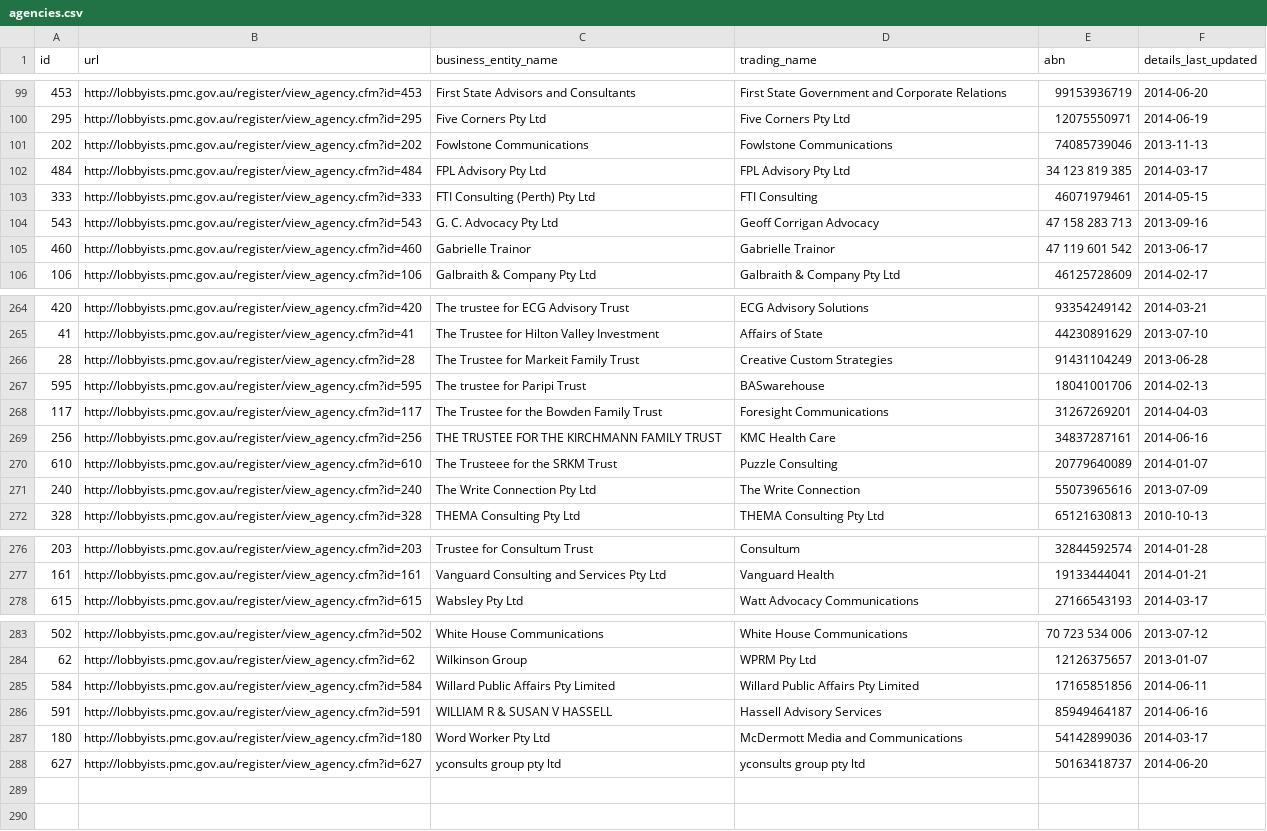
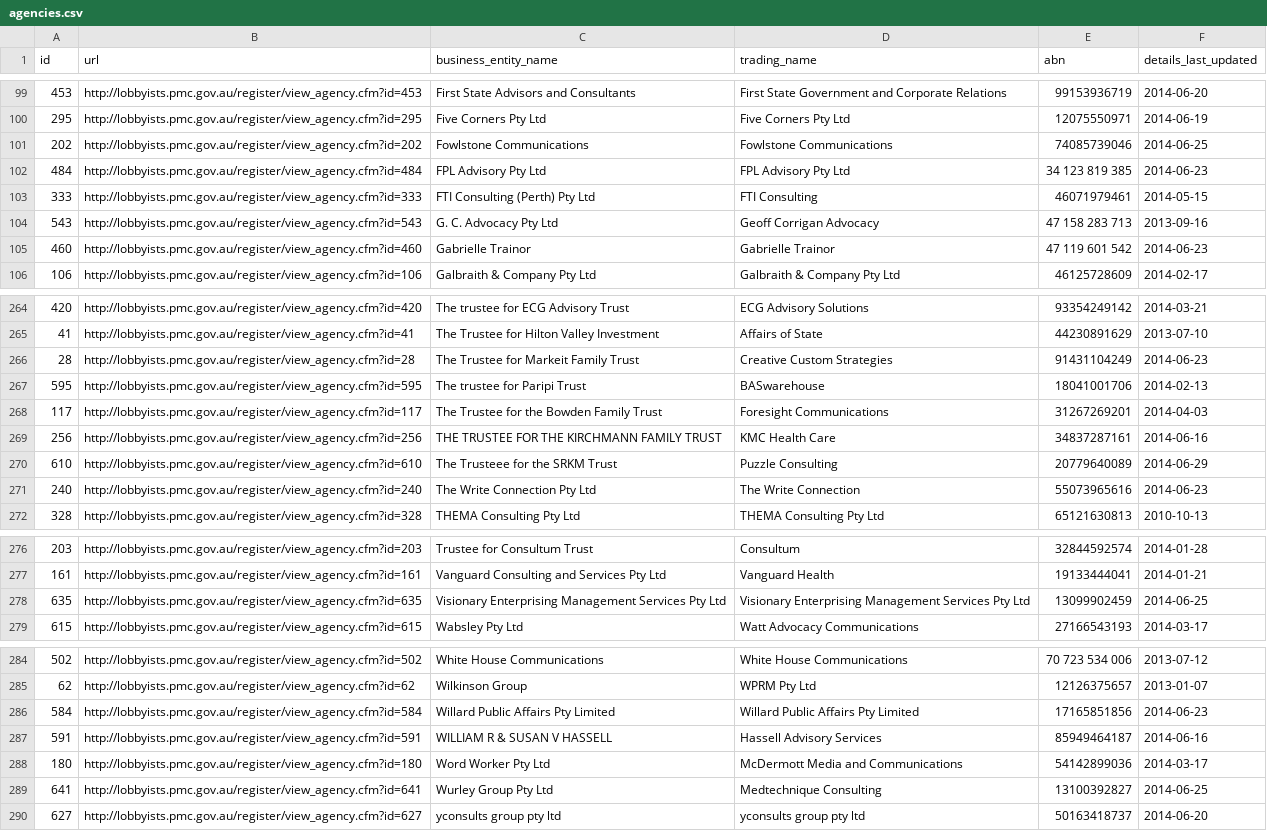
Before and after one commit to henare/australian_government_lobbyists_register, a CSV file: agencies.csv, drawn as a sheet; only a part is shown, gaps mark what is left out; the diff covers the shown part only.

```diff
--- a/agencies.csv
+++ b/agencies.csv
@@ -100,7 +100,7 @@ id,url,business_entity_name,trading_name,abn,details_last_updated
 295,http://lobbyists.pmc.gov.au/register/view_agency.cfm?id=295,Five Corners Pty Ltd,Five Corners Pty Ltd,12075550971,2014-06-19
-202,http://lobbyists.pmc.gov.au/register/view_agency.cfm?id=202,Fowlstone Communications,Fowlstone Communications,74085739046,2013-11-13
-484,http://lobbyists.pmc.gov.au/register/view_agency.cfm?id=484,FPL Advisory Pty Ltd,FPL Advisory Pty Ltd,34 123 819 385,2014-03-17
+202,http://lobbyists.pmc.gov.au/register/view_agency.cfm?id=202,Fowlstone Communications,Fowlstone Communications,74085739046,2014-06-25
+484,http://lobbyists.pmc.gov.au/register/view_agency.cfm?id=484,FPL Advisory Pty Ltd,FPL Advisory Pty Ltd,34 123 819 385,2014-06-23
 333,http://lobbyists.pmc.gov.au/register/view_agency.cfm?id=333,FTI Consulting (Perth) Pty Ltd,FTI Consulting,46071979461,2014-05-15
 543,http://lobbyists.pmc.gov.au/register/view_agency.cfm?id=543,G. C. Advocacy Pty Ltd,Geoff Corrigan Advocacy,47 158 283 713,2013-09-16
-460,http://lobbyists.pmc.gov.au/register/view_agency.cfm?id=460,Gabrielle Trainor,Gabrielle Trainor,47 119 601 542,2013-06-17
+460,http://lobbyists.pmc.gov.au/register/view_agency.cfm?id=460,Gabrielle Trainor,Gabrielle Trainor,47 119 601 542,2014-06-23
 106,http://lobbyists.pmc.gov.au/register/view_agency.cfm?id=106,Galbraith & Company Pty Ltd,Galbraith & Company Pty Ltd,46125728609,2014-02-17
@@ -265,3 +265,3 @@ id,url,business_entity_name,trading_name,abn,details_last_updated
 41,http://lobbyists.pmc.gov.au/register/view_agency.cfm?id=41,The Trustee for Hilton Valley Investment,Affairs of State,44230891629,2013-07-10
-28,http://lobbyists.pmc.gov.au/register/view_agency.cfm?id=28,The Trustee for Markeit Family Trust,Creative Custom Strategies,91431104249,2013-06-28
+28,http://lobbyists.pmc.gov.au/register/view_agency.cfm?id=28,The Trustee for Markeit Family Trust,Creative Custom Strategies,91431104249,2014-06-23
 595,http://lobbyists.pmc.gov.au/register/view_agency.cfm?id=595,The trustee for Paripi Trust,BASwarehouse,18041001706,2014-02-13
@@ -269,4 +269,4 @@ id,url,business_entity_name,trading_name,abn,details_last_updated
 256,http://lobbyists.pmc.gov.au/register/view_agency.cfm?id=256,THE TRUSTEE FOR THE KIRCHMANN FAMILY TRUST,KMC Health Care,34837287161,2014-06-16
-610,http://lobbyists.pmc.gov.au/register/view_agency.cfm?id=610,The Trusteee for the SRKM Trust,Puzzle Consulting,20779640089,2014-01-07
-240,http://lobbyists.pmc.gov.au/register/view_agency.cfm?id=240,The Write Connection Pty Ltd,The Write Connection,55073965616,2013-07-09
+610,http://lobbyists.pmc.gov.au/register/view_agency.cfm?id=610,The Trusteee for the SRKM Trust,Puzzle Consulting,20779640089,2014-06-29
+240,http://lobbyists.pmc.gov.au/register/view_agency.cfm?id=240,The Write Connection Pty Ltd,The Write Connection,55073965616,2014-06-23
 328,http://lobbyists.pmc.gov.au/register/view_agency.cfm?id=328,THEMA Consulting Pty Ltd,THEMA Consulting Pty Ltd,65121630813,2010-10-13
@@ -277,2 +277,3 @@ id,url,business_entity_name,trading_name,abn,details_last_updated
 161,http://lobbyists.pmc.gov.au/register/view_agency.cfm?id=161,Vanguard Consulting and Services Pty Ltd,Vanguard Health,19133444041,2014-01-21
+635,http://lobbyists.pmc.gov.au/register/view_agency.cfm?id=635,Visionary  Enterprising Management Services Pty Ltd,Visionary  Enterprising Management Services Pty Ltd ,13099902459,2014-06-25
 615,http://lobbyists.pmc.gov.au/register/view_agency.cfm?id=615,Wabsley Pty Ltd,Watt Advocacy Communications,27166543193,2014-03-17
@@ -284,5 +285,6 @@ id,url,business_entity_name,trading_name,abn,details_last_updated
 62,http://lobbyists.pmc.gov.au/register/view_agency.cfm?id=62,Wilkinson Group,WPRM Pty Ltd,12126375657,2013-01-07
-584,http://lobbyists.pmc.gov.au/register/view_agency.cfm?id=584,Willard Public Affairs Pty Limited,Willard Public Affairs Pty Limited,17165851856,2014-06-11
+584,http://lobbyists.pmc.gov.au/register/view_agency.cfm?id=584,Willard Public Affairs Pty Limited,Willard Public Affairs Pty Limited,17165851856,2014-06-23
 591,http://lobbyists.pmc.gov.au/register/view_agency.cfm?id=591,WILLIAM R & SUSAN V HASSELL,Hassell Advisory Services,85949464187,2014-06-16
 180,http://lobbyists.pmc.gov.au/register/view_agency.cfm?id=180,Word Worker Pty Ltd,McDermott Media and Communications,54142899036,2014-03-17
+641,http://lobbyists.pmc.gov.au/register/view_agency.cfm?id=641,Wurley Group Pty Ltd,Medtechnique Consulting,13100392827,2014-06-25
 627,http://lobbyists.pmc.gov.au/register/view_agency.cfm?id=627,yconsults group pty ltd,yconsults group pty ltd,50163418737,2014-06-20
```
Also changed, not shown: 24 edited cells elsewhere in this file, clients.csv, lobbyists.csv, 1 other file.
